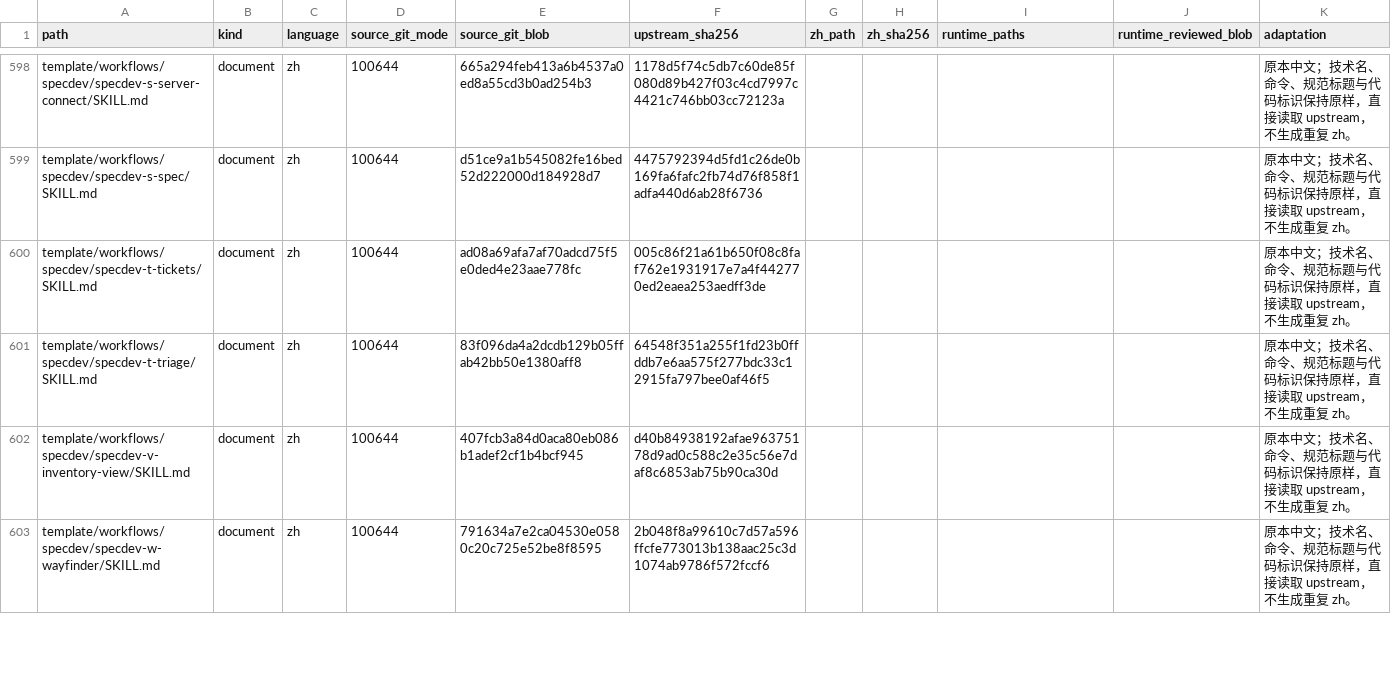
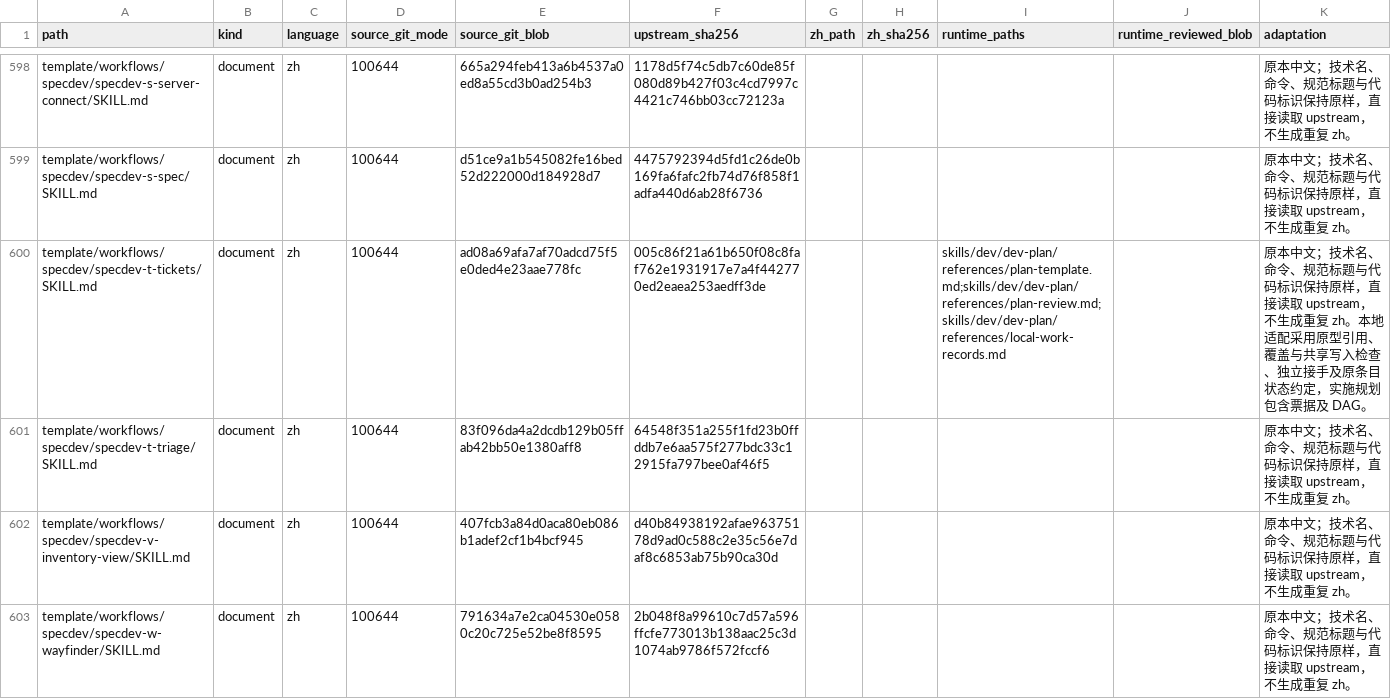
Before and after one commit to NAMEWTA/skills-hub, a TSV file: materials/speculo/manifest.tsv, drawn as a sheet; only a part is shown, gaps mark what is left out.

```diff
--- a/materials/speculo/manifest.tsv
+++ b/materials/speculo/manifest.tsv
@@ -599,3 +599,3 @@ template/workflows/specdev/specdev-s-server-connect/SKILL.md	document	zh	100644
 template/workflows/specdev/specdev-s-spec/SKILL.md	document	zh	100644	d51ce9a1b545082fe16bed52d222000d184928d7	4475792394d5fd1c26de0b169fa6fafc2fb74d76f858f1adfa440d6ab28f6736					原本中文；技术名、命令、规范标题与代码标识保持原样，直接读取 upstream，不生成重复 zh。
-template/workflows/specdev/specdev-t-tickets/SKILL.md	document	zh	100644	ad08a69afa7af70adcd75f5e0ded4e23aae778fc	005c86f21a61b650f08c8faf762e1931917e7a4f442770ed2eaea253aedff3de					原本中文；技术名、命令、规范标题与代码标识保持原样，直接读取 upstream，不生成重复 zh。
+template/workflows/specdev/specdev-t-tickets/SKILL.md	document	zh	100644	ad08a69afa7af70adcd75f5e0ded4e23aae778fc	005c86f21a61b650f08c8faf762e1931917e7a4f442770ed2eaea253aedff3de			skills/dev/dev-plan/references/plan-template.md;skills/dev/dev-plan/references/plan-review.md;skills/dev/dev-plan/references/local-work-records.md		原本中文；技术名、命令、规范标题与代码标识保持原样，直接读取 upstream，不生成重复 zh。本地适配采用原型引用、覆盖与共享写入检查、独立接手及原条目状态约定，实施规划包含票据及 DAG。
 template/workflows/specdev/specdev-t-triage/SKILL.md	document	zh	100644	83f096da4a2dcdb129b05ffab42bb50e1380aff8	64548f351a255f1fd23b0ffddb7e6aa575f277bdc33c12915fa797bee0af46f5					原本中文；技术名、命令、规范标题与代码标识保持原样，直接读取 upstream，不生成重复 zh。
```
Also changed, not shown: materials/mattpocock-skills/manifest.tsv, 23 other files.
